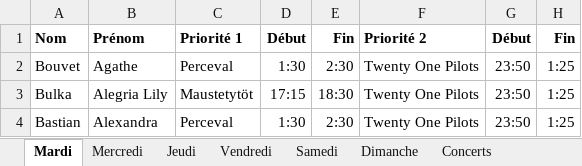
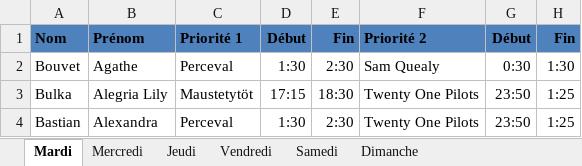
Before and after one commit to sschiesser/HorairesRuche, an Excel workbook: data/blocages.xlsx, sheet Mardi, drawn as a sheet; only a part is shown; values as stored, in another font and other column widths than the file's, no borders; charts and pictures and conditional formats not drawn; the diff names each change by its address in the sheet, - before the commit and + after, or states it on an @@ line.

```diff
--- a/data/blocages.xlsx (sheet Mardi)
+++ b/data/blocages.xlsx (sheet Mardi)
@@ sheet tab hidden: Concerts @@
-A1:H1 fill: none
+A1:H1 fill: #4F81BD
-F2: Twenty One Pilots
+F2: Sam Quealy
-G2: 23:50
+G2: 0:30
-H2: 1:25
+H2: 1:30
```
Also changed, not shown: sheet Jeudi, sheet Mercredi, formulas that keep their value, charts or pictures, data/personnes.xlsx, data/plages_horaires.xlsx, 7 other files.
